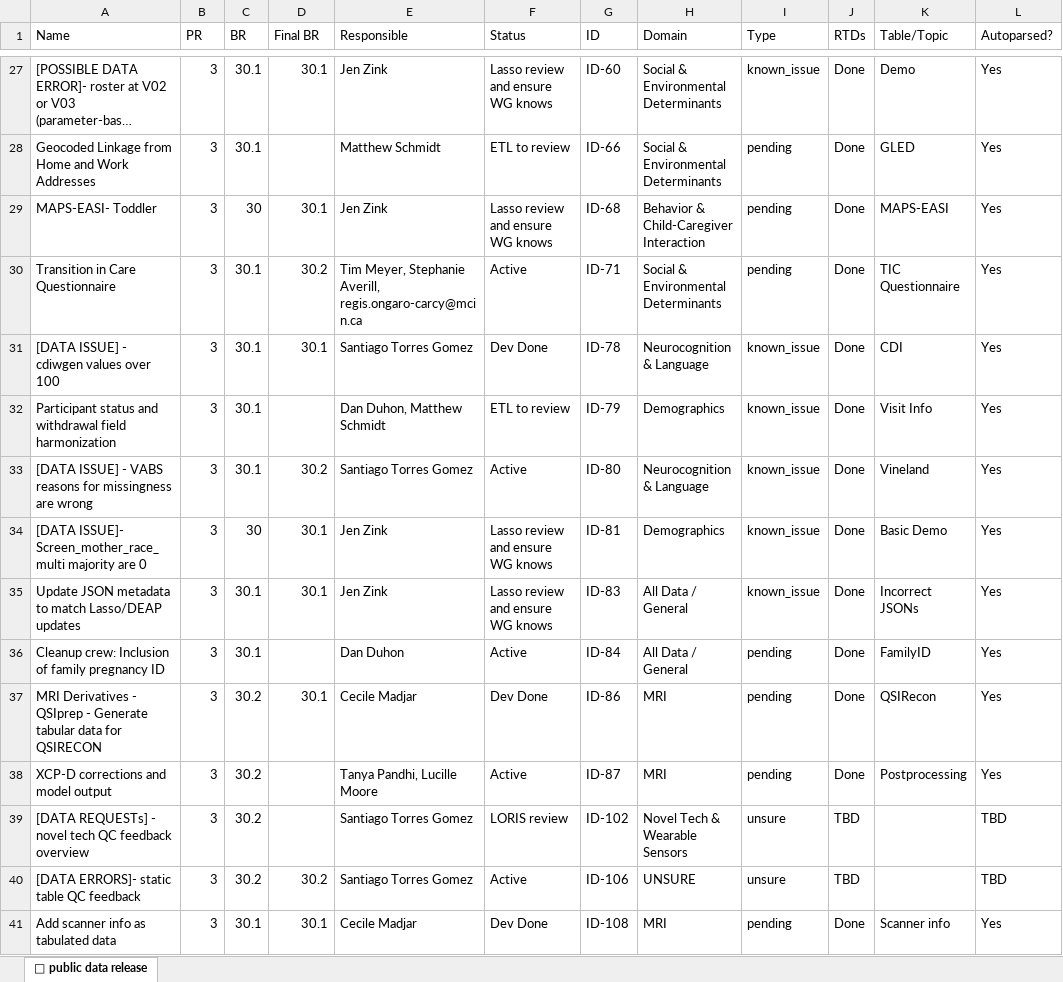
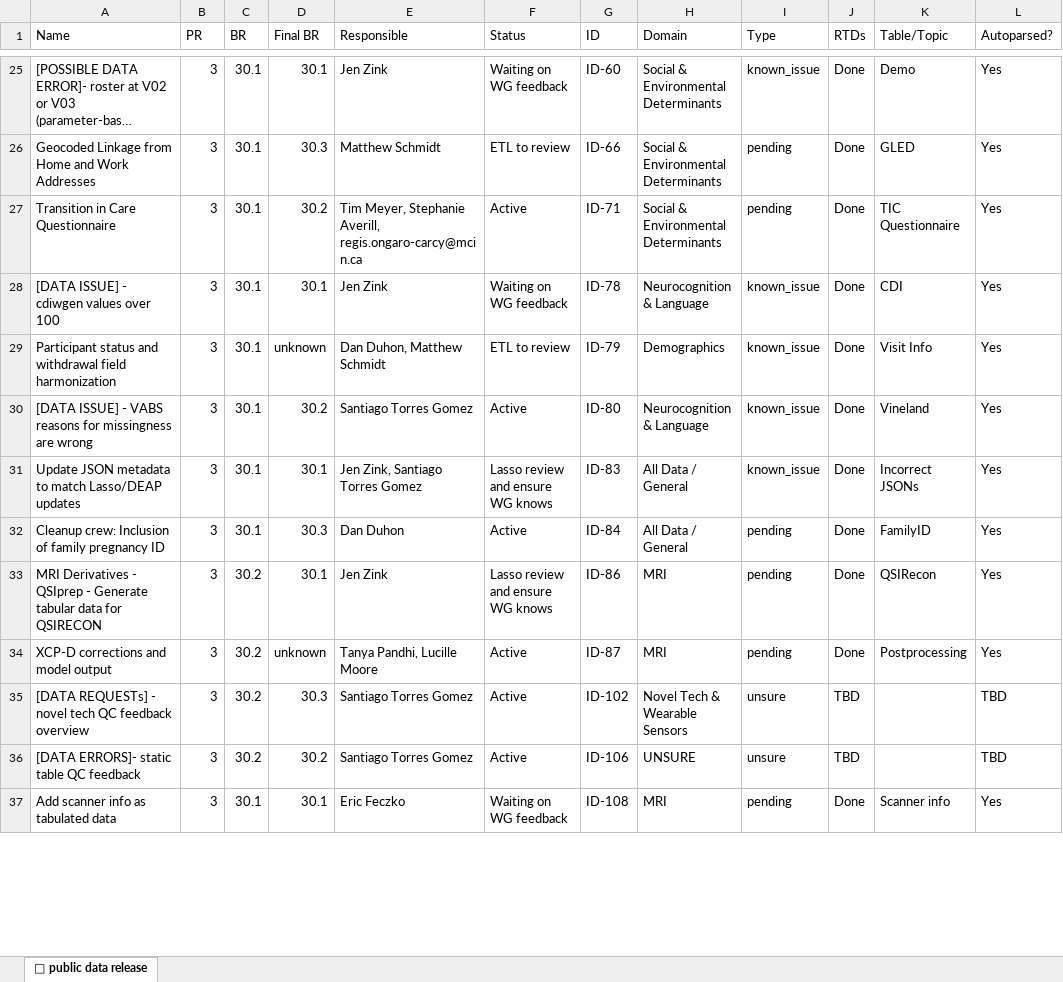
Before and after one commit to nbdc-datahub/hbcd-docs, an Excel workbook: scripts/latest.xlsx, sheet 🤩 public data release, drawn as a sheet; only a part is shown, gaps mark what is left out; long unchanged cells end in …; values as stored, in another font and other column widths than the file's, no cell formats; removed rows and columns are numbered as before the commit, all else as after; the diff covers the shown part only; the diff names each change by its address in the sheet, - before the commit and + after, or states it on an @@ line.

Commit message:
update known issues

```diff
--- a/scripts/latest.xlsx (sheet 🤩 public data release)
+++ b/scripts/latest.xlsx (sheet 🤩 public data release)
-F25 (Status): Lasso review and ensure WG knows
+F25 (Status): Waiting on WG feedback
-D26 (Final BR): (empty)
+D26 (Final BR): 30.3
-row 29: MAPS-EASI- Toddler | 3 | 30 | 30.1 | Jen Zink | Lasso review and ensure WG knows | ID-68 | Behavior & Child-Caregiver Interaction | pending | Done | MAPS-EASI | Yes
-E28 (Responsible): Santiago Torres Gomez
+E28 (Responsible): Jen Zink
-F28 (Status): Dev Done
+F28 (Status): Waiting on WG feedback
-D29 (Final BR): (empty)
+D29 (Final BR): unknown
-row 34: [DATA ISSUE]- Screen_mother_race_multi majority are 0 | 3 | 30 | 30.1 | Jen Zink | Lasso review and ensure WG knows | ID-81 | Demographics | known_issue | Done | Basic Demo | Yes
-E31 (Responsible): Jen Zink
+E31 (Responsible): Jen Zink, Santiago Torres Gomez
-D32 (Final BR): (empty)
+D32 (Final BR): 30.3
-E33 (Responsible): Cecile Madjar
+E33 (Responsible): Jen Zink
-F33 (Status): Dev Done
+F33 (Status): Lasso review and ensure WG knows
-D34 (Final BR): (empty)
+D34 (Final BR): unknown
-D35 (Final BR): (empty)
+D35 (Final BR): 30.3
-F35 (Status): LORIS review
+F35 (Status): Active
-E37 (Responsible): Cecile Madjar
+E37 (Responsible): Eric Feczko
-F37 (Status): Dev Done
+F37 (Status): Waiting on WG feedback
```
Also changed, not shown: 9 added rows, 3 removed rows and 56 edited cells elsewhere in this sheet, cell formats, 1 other file.
